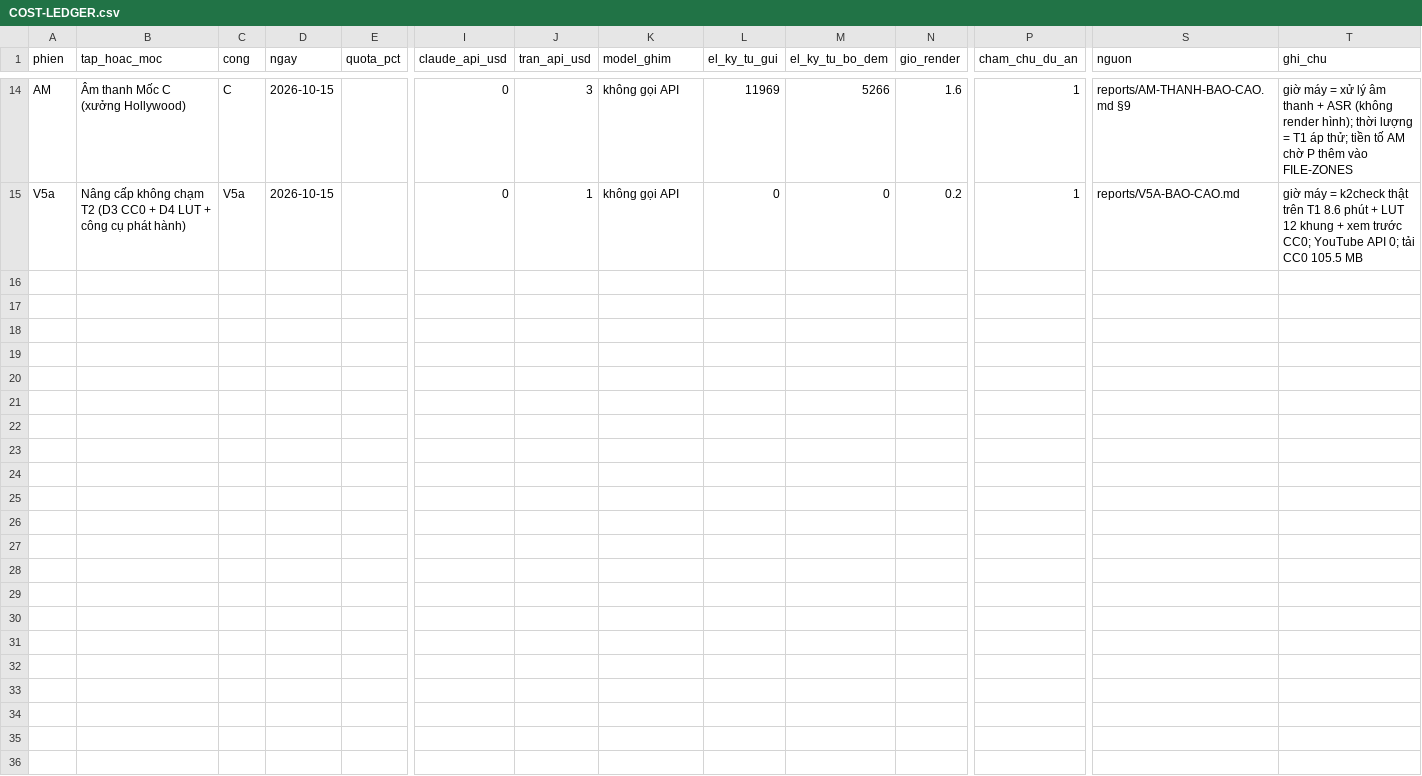
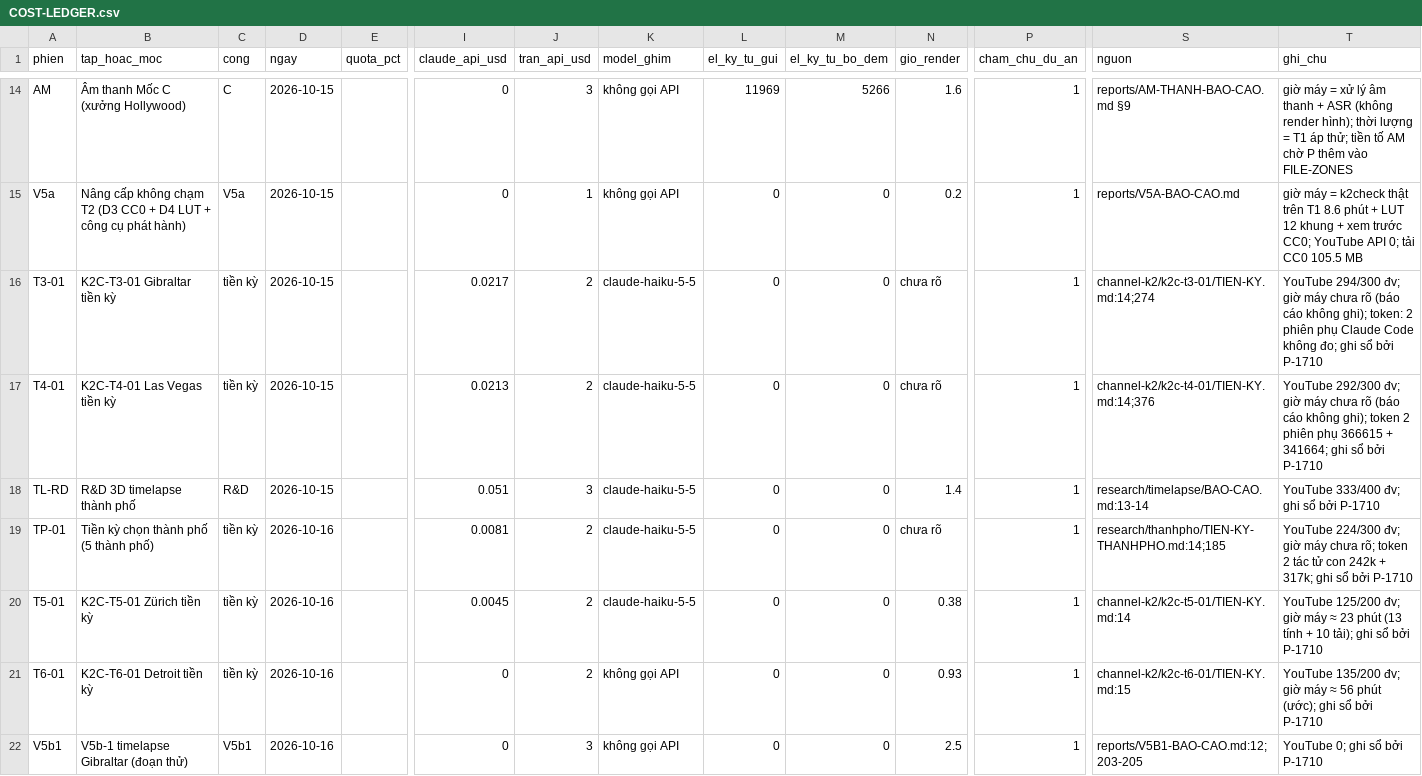
Before and after one commit to HungQuach301/cine-lab, a CSV file: COST-LEDGER.csv, drawn as a sheet; only a part is shown, gaps mark what is left out; rows hold the shown columns only; the diff covers the shown part only; the diff names each change by its address in the sheet, - before the commit and + after, or states it on an @@ line.

```diff
--- a/COST-LEDGER.csv
+++ b/COST-LEDGER.csv
+row 16: T3-01 | K2C-T3-01 Gibraltar tiền kỳ | tiền kỳ | 2026-10-15 |  | 0.0217 | 2 | claude-haiku-5-5 | 0 | 0 | chưa rõ | 1 | channel-k2/k2c-t3-01/TIEN-KY.md:14;274 | YouTube 294/300 đv; giờ máy chưa rõ (báo cáo không ghi); token: 2 phiên phụ Claude Code không đo; ghi sổ bởi P-1710
+row 17: T4-01 | K2C-T4-01 Las Vegas tiền kỳ | tiền kỳ | 2026-10-15 |  | 0.0213 | 2 | claude-haiku-5-5 | 0 | 0 | chưa rõ | 1 | channel-k2/k2c-t4-01/TIEN-KY.md:14;376 | YouTube 292/300 đv; giờ máy chưa rõ (báo cáo không ghi); token 2 phiên phụ 366615 + 341664; ghi sổ bởi P-1710
+row 18: TL-RD | R&D 3D timelapse thành phố | R&D | 2026-10-15 |  | 0.051 | 3 | claude-haiku-5-5 | 0 | 0 | 1.4 | 1 | research/timelapse/BAO-CAO.md:13-14 | YouTube 333/400 đv; ghi sổ bởi P-1710
+row 19: TP-01 | Tiền kỳ chọn thành phố (5 thành phố) | tiền kỳ | 2026-10-16 |  | 0.0081 | 2 | claude-haiku-5-5 | 0 | 0 | chưa rõ | 1 | research/thanhpho/TIEN-KY-THANHPHO.md:14;185 | YouTube 224/300 đv; giờ máy chưa rõ; token 2 tác tử con 242k + 317k; ghi sổ bởi P-1710
+row 20: T5-01 | K2C-T5-01 Zürich tiền kỳ | tiền kỳ | 2026-10-16 |  | 0.0045 | 2 | claude-haiku-5-5 | 0 | 0 | 0.38 | 1 | channel-k2/k2c-t5-01/TIEN-KY.md:14 | YouTube 125/200 đv; giờ máy ≈ 23 phút (13 tính + 10 tải); ghi sổ bởi P-1710
+row 21: T6-01 | K2C-T6-01 Detroit tiền kỳ | tiền kỳ | 2026-10-16 |  | 0 | 2 | không gọi API | 0 | 0 | 0.93 | 1 | channel-k2/k2c-t6-01/TIEN-KY.md:15 | YouTube 135/200 đv; giờ máy ≈ 56 phút (ước); ghi sổ bởi P-1710
+row 22: V5b1 | V5b-1 timelapse Gibraltar (đoạn thử) | V5b1 | 2026-10-16 |  | 0 | 3 | không gọi API | 0 | 0 | 2.5 | 1 | reports/V5B1-BAO-CAO.md:12;203-205 | YouTube 0; ghi sổ bởi P-1710
```
Also changed, not shown: 7 added rows elsewhere in this file, 9 other files.
